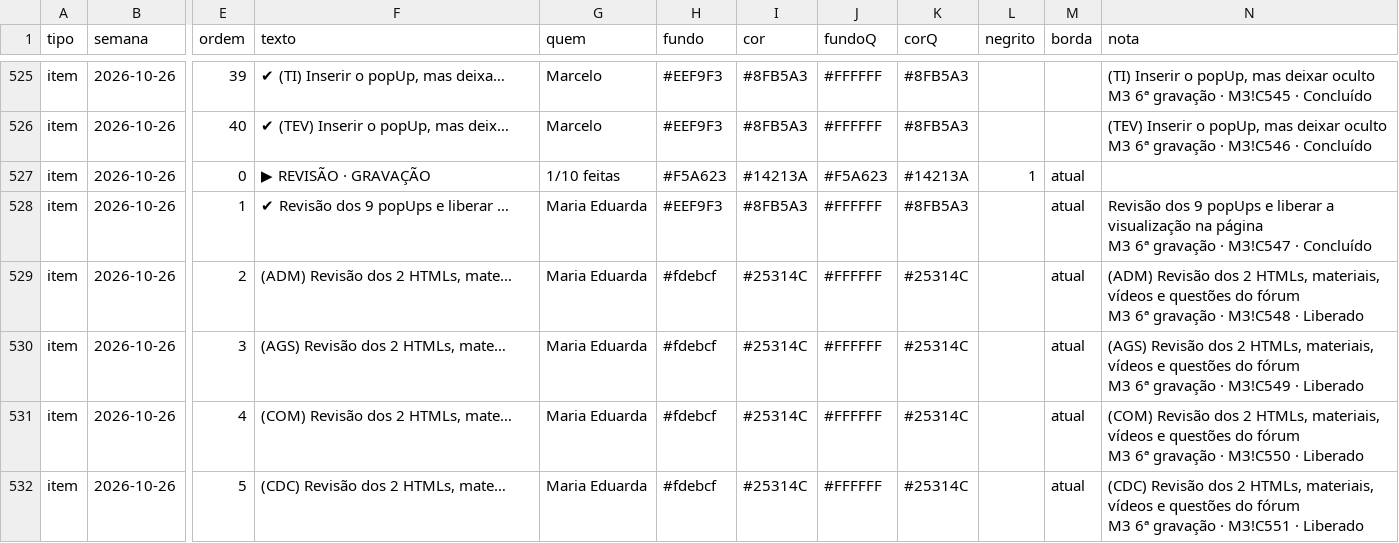
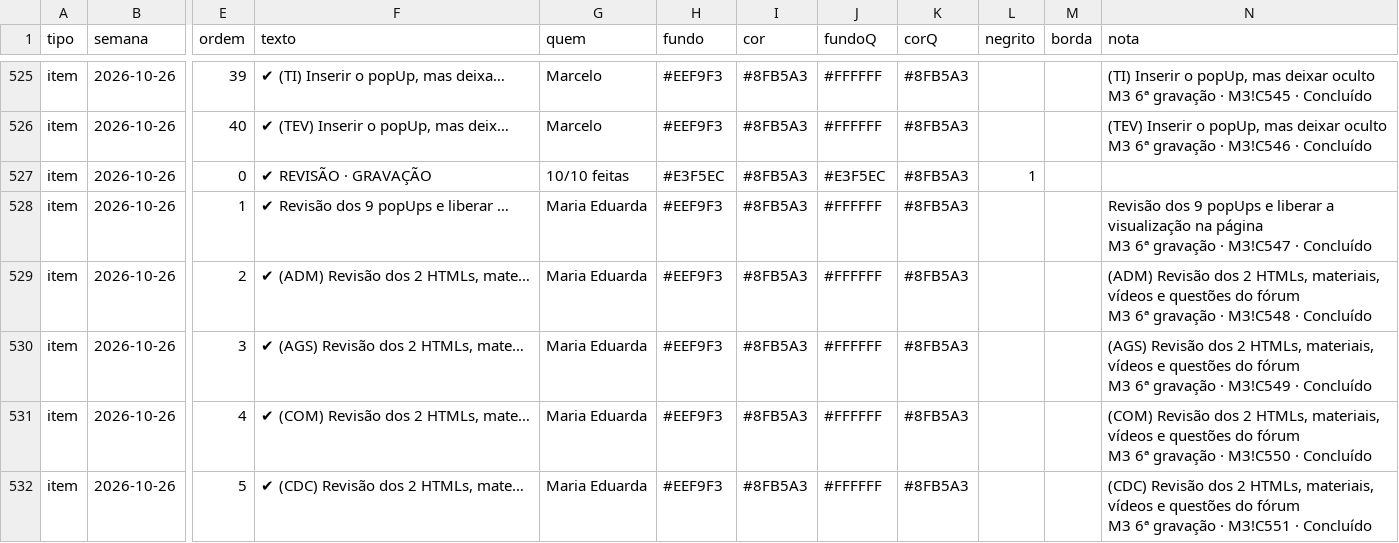
Before and after one commit to Moodle-IFTP-AL/Painel-de-Construcao, a CSV file: cronograma.csv, drawn as a sheet; only a part is shown, gaps mark what is left out; the diff covers the shown part only; the diff names each change by its address in the sheet, - before the commit and + after, or states it on an @@ line.

Commit message:
esteira: dados de 26/10/2026 16:14

```diff
--- a/cronograma.csv
+++ b/cronograma.csv
-F527 (texto): ▶ REVISÃO · GRAVAÇÃO
+F527 (texto): ✔ REVISÃO · GRAVAÇÃO
-G527 (quem): 1/10 feitas
+G527 (quem): 10/10 feitas
-H527 (fundo): #F5A623
+H527 (fundo): #E3F5EC
-I527 (cor): #14213A
+I527 (cor): #8FB5A3
-J527 (fundoQ): #F5A623
+J527 (fundoQ): #E3F5EC
-K527 (corQ): #14213A
+K527 (corQ): #8FB5A3
-M527:M532 (borda): atual
+M527:M532 (borda): (empty)
-F529 (texto): (ADM) Revisão dos 2 HTMLs, mate…
+F529 (texto): ✔ (ADM) Revisão dos 2 HTMLs, mate…
-H529:H532 (fundo): #fdebcf
+H529:H532 (fundo): #EEF9F3
-I529:I532 (cor): #25314C
+I529:I532 (cor): #8FB5A3
-K529:K532 (corQ): #25314C
+K529:K532 (corQ): #8FB5A3
-N529 (nota): …M3!C548 · Liberado
+N529 (nota): …M3!C548 · Concluído
-F530 (texto): (AGS) Revisão dos 2 HTMLs, mate…
+F530 (texto): ✔ (AGS) Revisão dos 2 HTMLs, mate…
-N530 (nota): …M3!C549 · Liberado
+N530 (nota): …M3!C549 · Concluído
-F531 (texto): (COM) Revisão dos 2 HTMLs, mate…
+F531 (texto): ✔ (COM) Revisão dos 2 HTMLs, mate…
-N531 (nota): …M3!C550 · Liberado
+N531 (nota): …M3!C550 · Concluído
-F532 (texto): (CDC) Revisão dos 2 HTMLs, mate…
+F532 (texto): ✔ (CDC) Revisão dos 2 HTMLs, mate…
-N532 (nota): …M3!C551 · Liberado
+N532 (nota): …M3!C551 · Concluído
```
Also changed, not shown: 51 edited cells elsewhere in this file.
